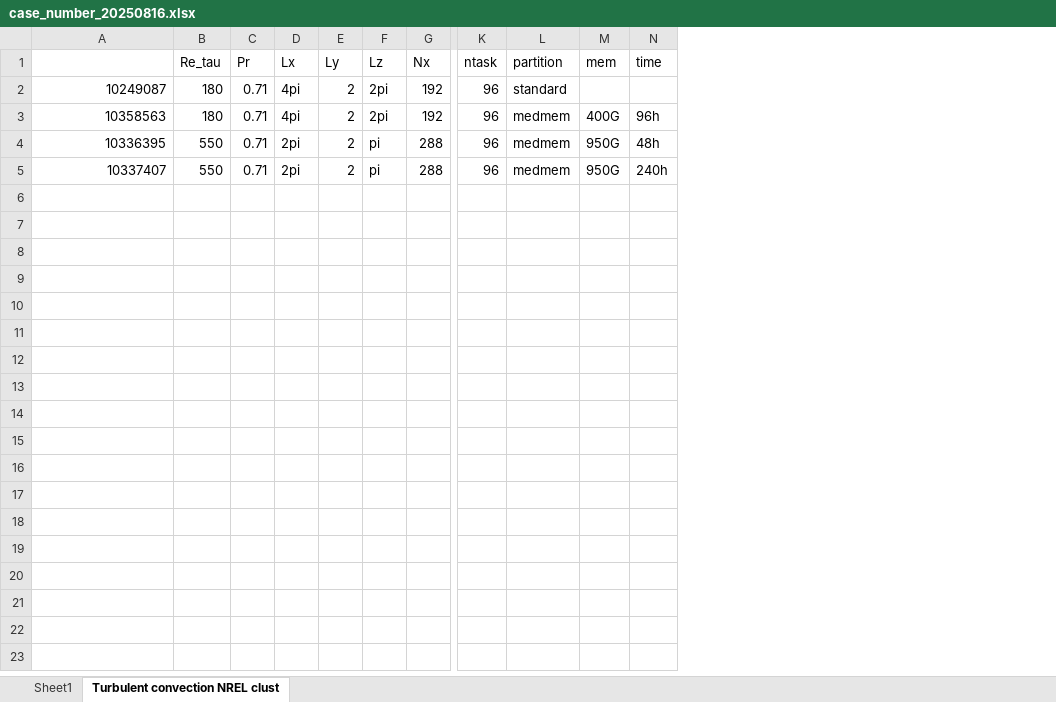
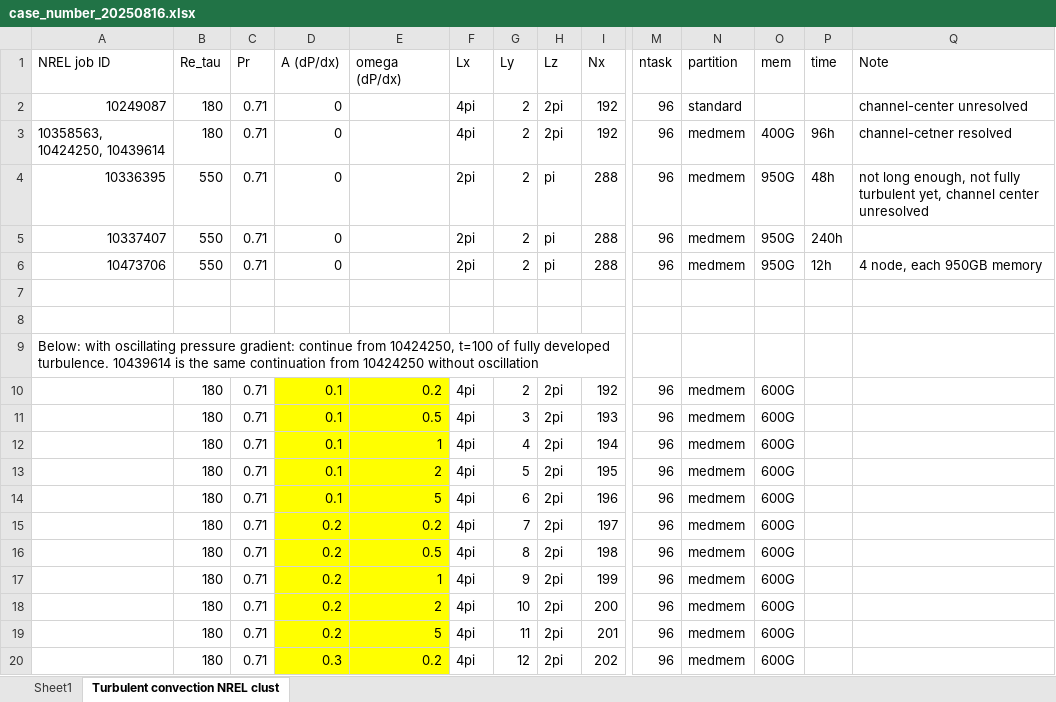
Before and after one commit to cliu124/convection_time_varying_T, an Excel workbook: case_number_20250816.xlsx, sheet Turbulent convection NREL clust, drawn as a sheet; only a part is shown, gaps mark what is left out; values as stored, in another font and other column widths than the file's, no borders; rows hold the shown columns only; the diff covers the shown part only; the diff names each change by its address in the sheet, - before the commit and + after, or states it on an @@ line.

Commit message:
Update add oscillating pressure gradient

```diff
--- a/case_number_20250816.xlsx (sheet Turbulent convection NREL clust)
+++ b/case_number_20250816.xlsx (sheet Turbulent convection NREL clust)
+column D (A (dP/dx)), rows 2-5: all 0
+column E (omega (dP/dx)), empty
+column Q (Note), rows 2-4: channel-center unresolved | channel-cetner resolved | not long enough, not fully turbulent yet, channel center unresolved
-A1: (empty)
+A1: NREL job ID
-A3 (NREL job ID): 10358563
+A3 (NREL job ID): 10358563, 10424250, 10439614
+row 6: 10473706 | 550 | 0.71 | 0 |  | 2pi | 2 | pi | 288 | 96 | medmem | 950G | 12h | 4 node, each 950GB memory
+row 7: (empty)
+row 8: (empty)
+row 9: Below: with oscillating pressure gradient: continue from 10424250, t=100 of fully developed turbulence. 10439614 is the same continuation from 10424250 without oscillation
+row 10:  | 180 | 0.71 | 0.1 | 0.2 | 4pi | 2 | 2pi | 192 | 96 | medmem | 600G
+row 11:  | 180 | 0.71 | 0.1 | 0.5 | 4pi | 3 | 2pi | 193 | 96 | medmem | 600G
+row 12:  | 180 | 0.71 | 0.1 | 1 | 4pi | 4 | 2pi | 194 | 96 | medmem | 600G
+row 13:  | 180 | 0.71 | 0.1 | 2 | 4pi | 5 | 2pi | 195 | 96 | medmem | 600G
+row 14:  | 180 | 0.71 | 0.1 | 5 | 4pi | 6 | 2pi | 196 | 96 | medmem | 600G
+row 15:  | 180 | 0.71 | 0.2 | 0.2 | 4pi | 7 | 2pi | 197 | 96 | medmem | 600G
+row 16:  | 180 | 0.71 | 0.2 | 0.5 | 4pi | 8 | 2pi | 198 | 96 | medmem | 600G
+row 17:  | 180 | 0.71 | 0.2 | 1 | 4pi | 9 | 2pi | 199 | 96 | medmem | 600G
+row 18:  | 180 | 0.71 | 0.2 | 2 | 4pi | 10 | 2pi | 200 | 96 | medmem | 600G
+row 19:  | 180 | 0.71 | 0.2 | 5 | 4pi | 11 | 2pi | 201 | 96 | medmem | 600G
+row 20:  | 180 | 0.71 | 0.3 | 0.2 | 4pi | 12 | 2pi | 202 | 96 | medmem | 600G
```
Also changed, not shown: 9 added rows elsewhere in this sheet, 12 other files.
